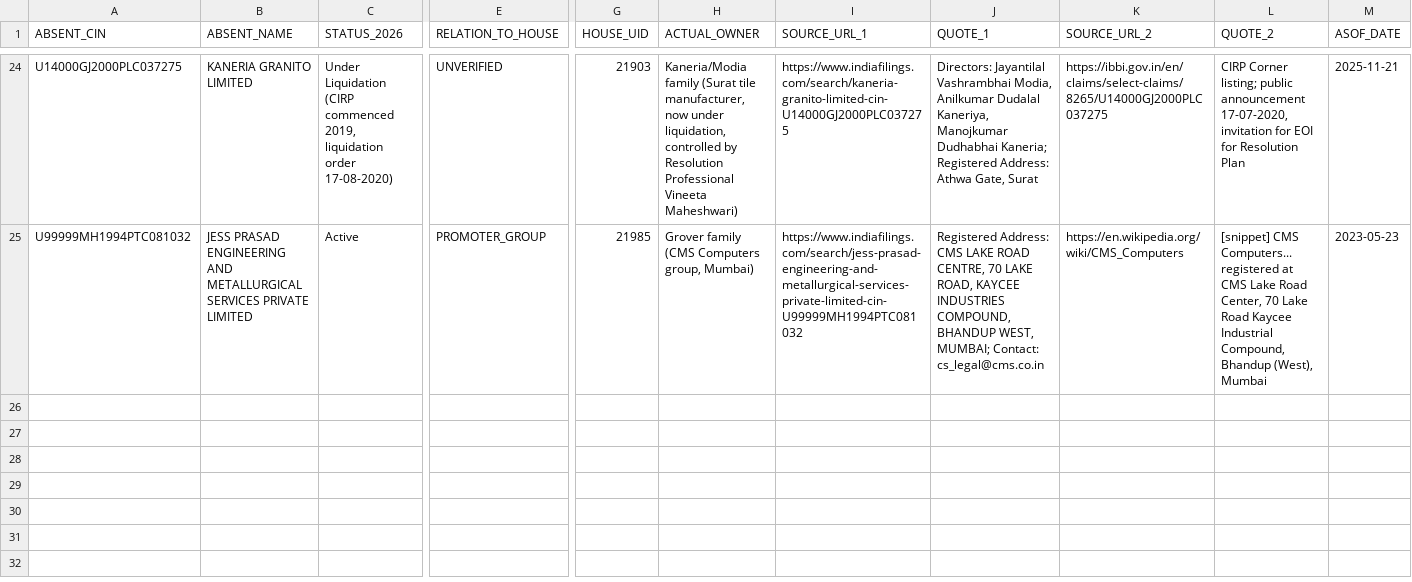
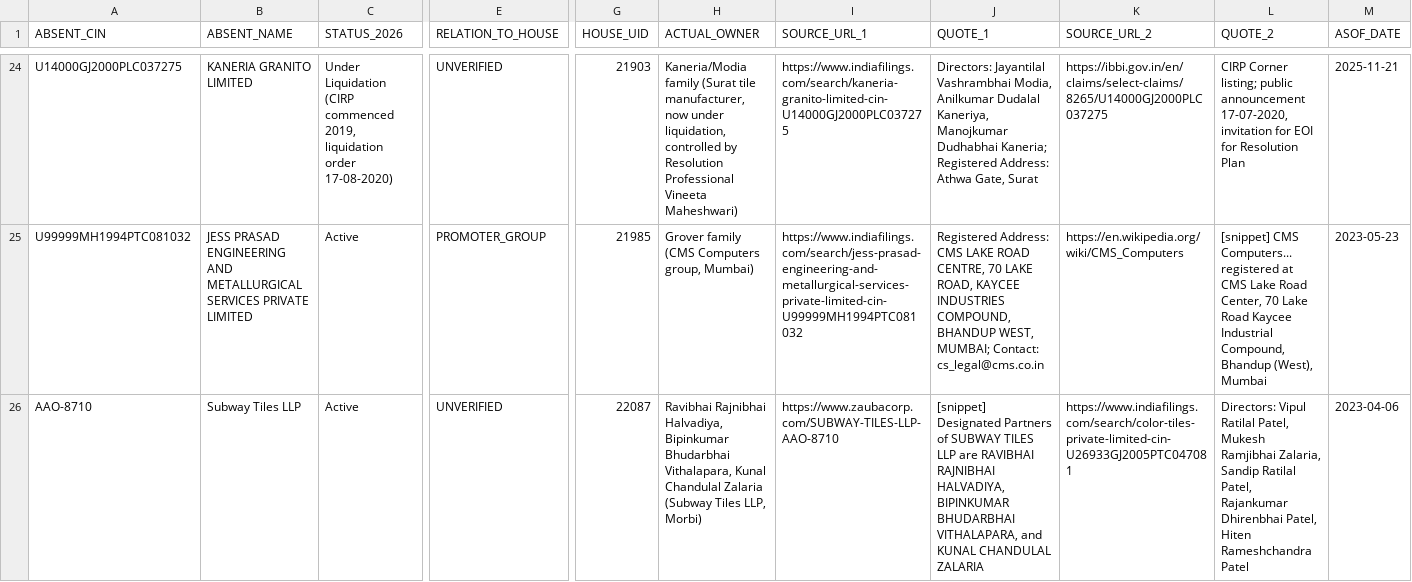
Before and after one commit to pavithra610-cell/claude, a CSV file: A3_ABSENT_LANE/cloud_blocks/BLOCK095_OUTPUT.csv, drawn as a sheet; only a part is shown, gaps mark what is left out; rows hold the shown columns only; the diff names each change by its address in the sheet, - before the commit and + after, or states it on an @@ line.

```diff
--- a/A3_ABSENT_LANE/cloud_blocks/BLOCK095_OUTPUT.csv
+++ b/A3_ABSENT_LANE/cloud_blocks/BLOCK095_OUTPUT.csv
+row 26: AAO-8710 | Subway Tiles LLP | Active | UNVERIFIED | 22087 | Ravibhai Rajnibhai Halvadiya, Bipinkumar Bhudarbhai Vithalapara, Kunal Chandulal Zalaria (Subway Tiles LLP, Morbi) | https://www.zaubacorp.com/SUBWAY-TILES-LLP-AAO-8710 | [snippet] Designated Partners of SUBWAY TILES LLP are RAVIBHAI RAJNIBHAI HALVADIYA, BIPINKUMAR BHUDARBHAI VITHALAPARA, and KUNAL CHANDULAL ZALARIA | https://www.indiafilings.com/search/color-tiles-private-limited-cin-U26933GJ2005PTC047081 | Directors: Vipul Ratilal Patel, Mukesh Ramjibhai Zalaria, Sandip Ratilal Patel, Rajankumar Dhirenbhai Patel, Hiten Rameshchandra Patel | 2023-04-06
```
Also changed, not shown: 1 other file.
